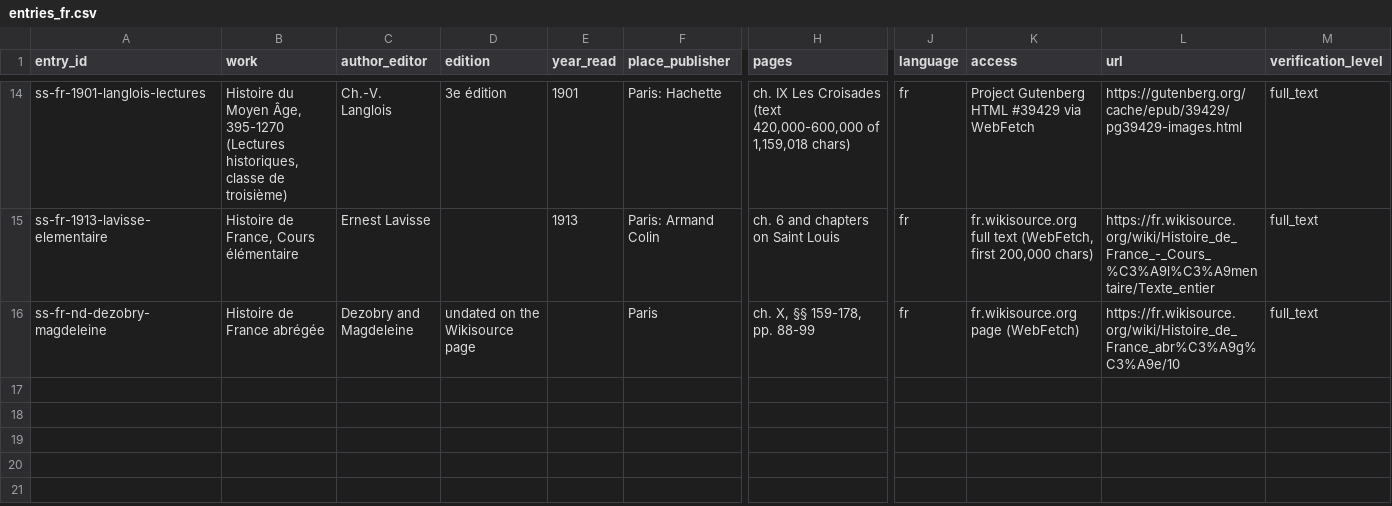
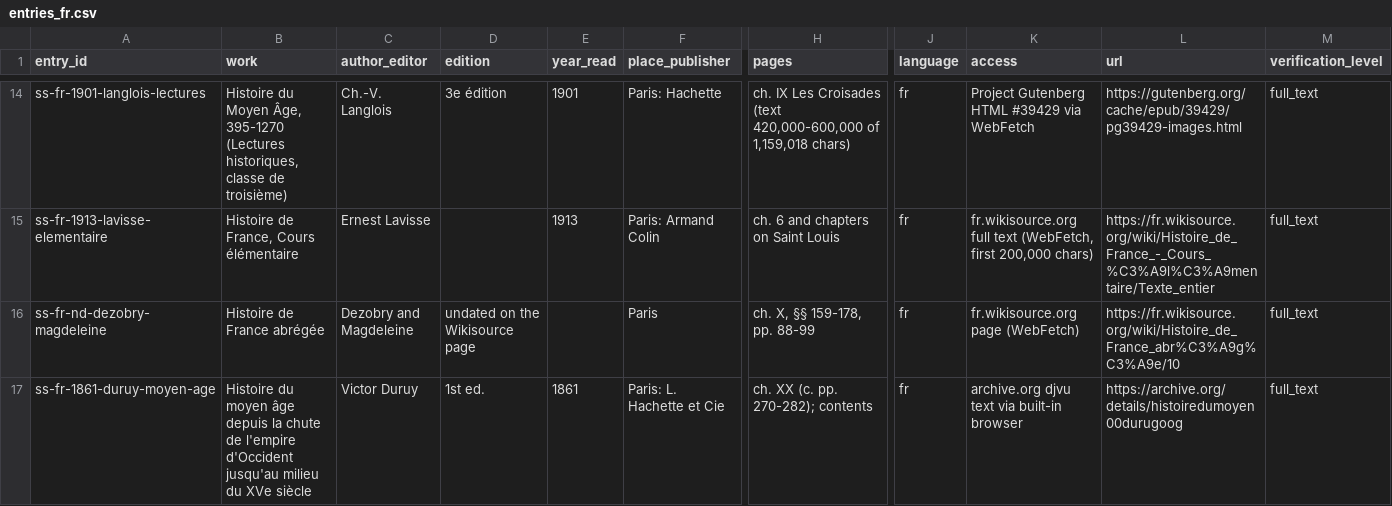
Before and after one commit to johngiebfried/who-numbered-the-crusades-, a CSV file: data/panel/entries_fr.csv, drawn as a sheet; only a part is shown, gaps mark what is left out; rows hold the shown columns only; the diff names each change by its address in the sheet, - before the commit and + after, or states it on an @@ line.

```diff
--- a/data/panel/entries_fr.csv
+++ b/data/panel/entries_fr.csv
+row 17: ss-fr-1861-duruy-moyen-age | Histoire du moyen âge depuis la chute de l'empire d'Occident jusqu'au milieu du XVe siècle | Victor Duruy | 1st ed. | 1861 | Paris: L. Hachette et Cie | ch. XX (c. pp. 270-282); contents | fr | archive.org djvu text via built-in browser | https://archive.org/details/histoiredumoyen00durugoog | full_text
```
Also changed, not shown: data/search_log.csv, data/strand_a/entries.csv, 3 other files.
